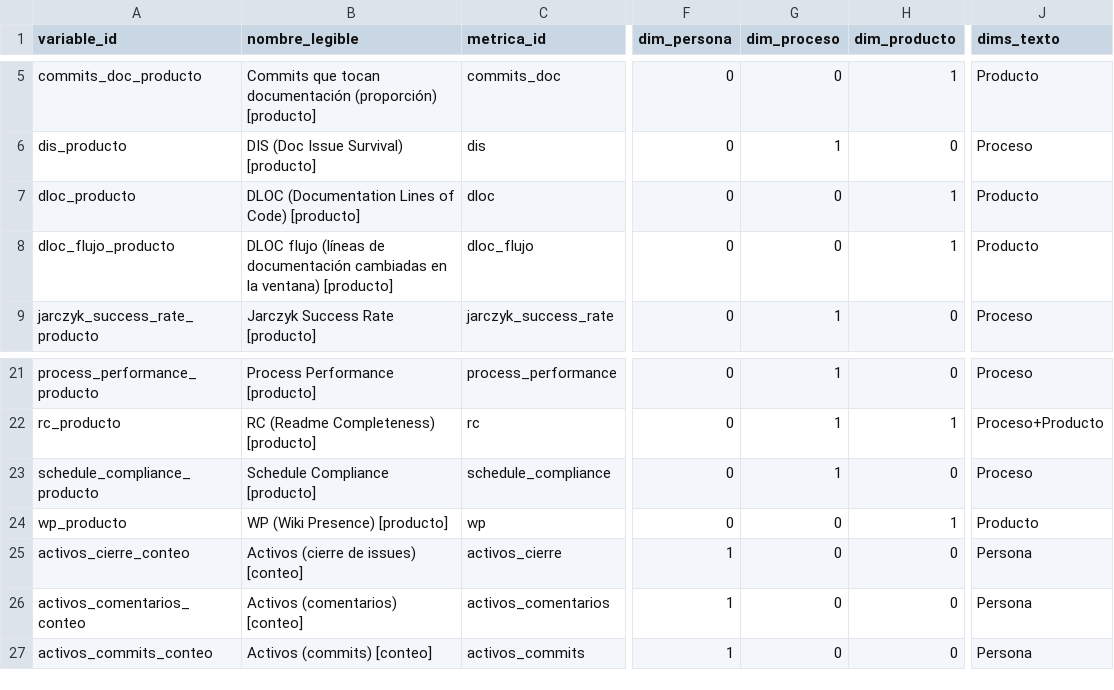
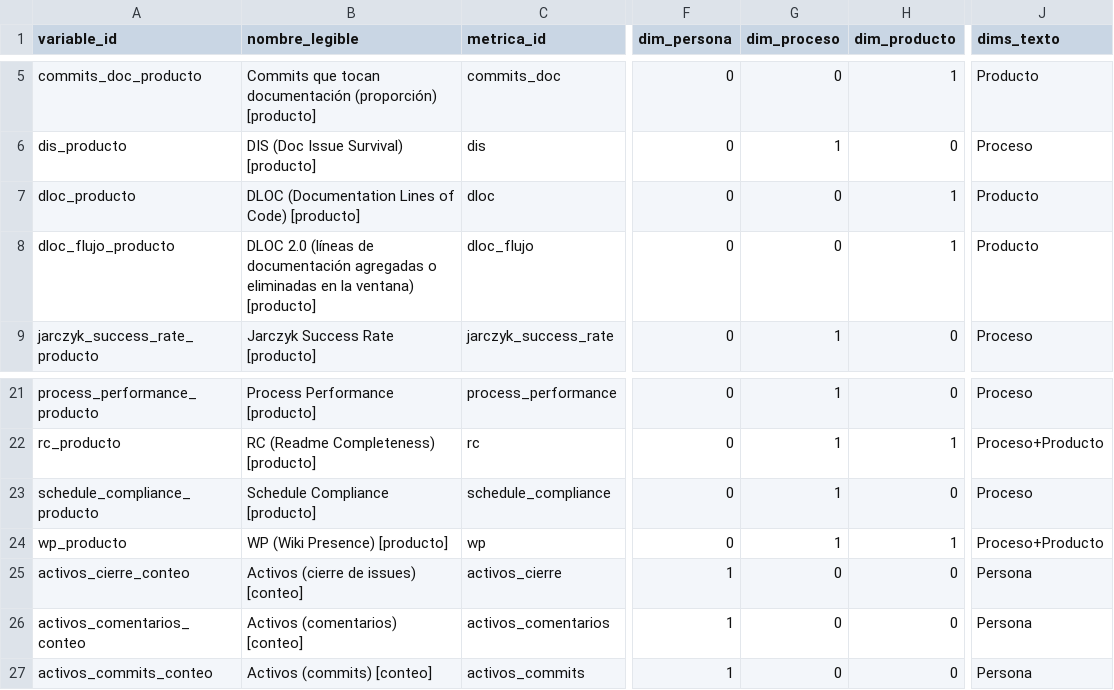
Before and after one commit to calidad-software-tg/metrics, a CSV file: analisis/salidas/diccionario_variables.csv, drawn as a sheet; only a part is shown, gaps mark what is left out; the diff names each change by its address in the sheet, - before the commit and + after, or states it on an @@ line.

```diff
--- a/analisis/salidas/diccionario_variables.csv
+++ b/analisis/salidas/diccionario_variables.csv
-B8 (nombre_legible): DLOC flujo (líneas de documentación cambiadas en la…
+B8 (nombre_legible): DLOC 2.0 (líneas de documentación agregadas o eliminadas en la…
-G24 (dim_proceso): 0
+G24 (dim_proceso): 1
-J24 (dims_texto): Producto
+J24 (dims_texto): Proceso+Producto
```
Also changed, not shown: analisis/salidas/cruces/persona_proceso/pares_componentes.csv, analisis/salidas/cruces/persona_proceso/triangulacion.csv, 27 other files.
